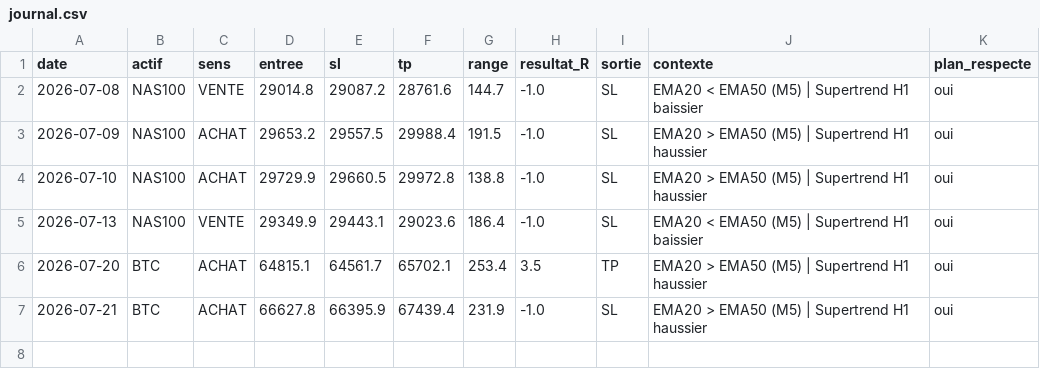
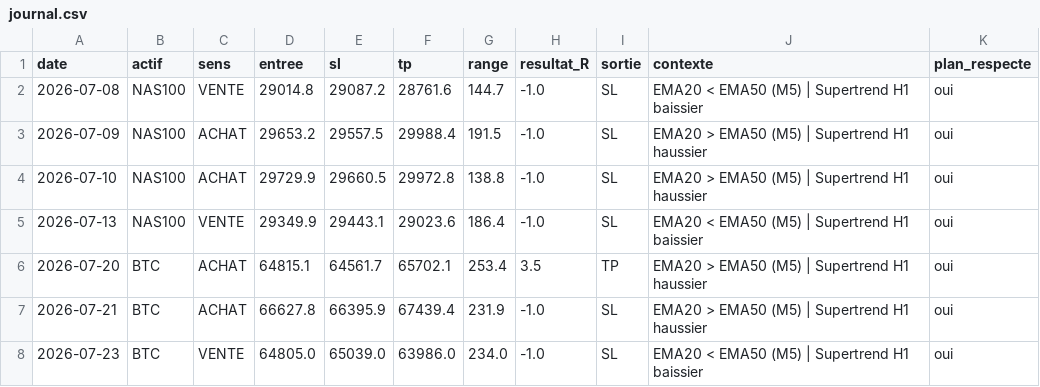
Before and after one commit to karasko54/opr-nasdaq, a CSV file: journal.csv, drawn as a sheet.

Commit message:
etat: avancement trade + journal (NASDAQ + BTC)

```diff
--- a/journal.csv
+++ b/journal.csv
@@ -7 +7,2 @@ date,actif,sens,entree,sl,tp,range,resultat_R,sortie,contexte,plan_respecte
 2026-07-21,BTC,ACHAT,66627.8,66395.9,67439.4,231.9,-1.0,SL,EMA20 > EMA50 (M5) | Supertrend H1 haussier,oui
+2026-07-23,BTC,VENTE,64805.0,65039.0,63986.0,234.0,-1.0,SL,EMA20 < EMA50 (M5) | Supertrend H1 baissier,oui
```
Also changed, not shown: 1 other file.
